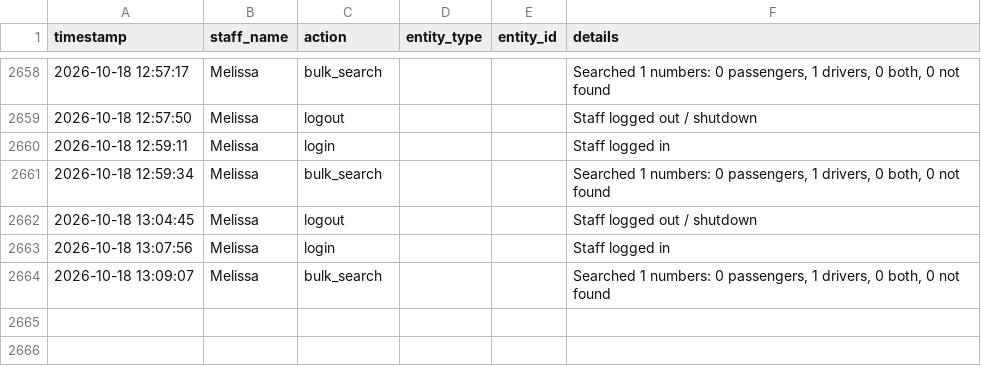
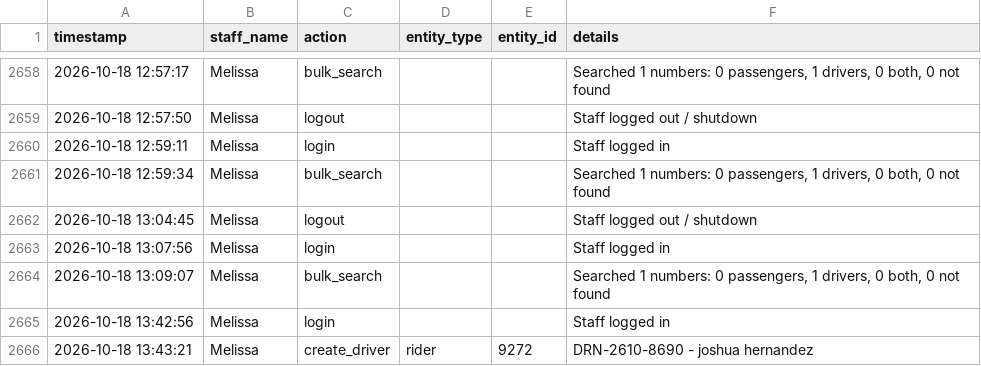
Before and after one commit to jangdannug/PinoyRidePh, a CSV file: logs/activity-log.csv, drawn as a sheet; only a part is shown, gaps mark what is left out; the diff names each change by its address in the sheet, - before the commit and + after, or states it on an @@ line.

Commit message:
Activity log sync (startup) - 2026-10-18 14:09:51

```diff
--- a/logs/activity-log.csv
+++ b/logs/activity-log.csv
+row 2665: 2026-10-18 13:42:56 | Melissa | login |  |  | Staff logged in
+row 2666: 2026-10-18 13:43:21 | Melissa | create_driver | rider | 9272 | DRN-2610-8690 - joshua hernandez
```
Also changed, not shown: 1 other file.
